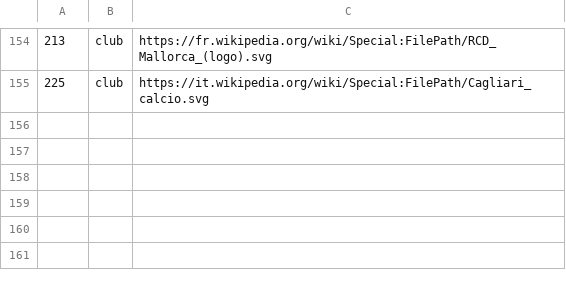
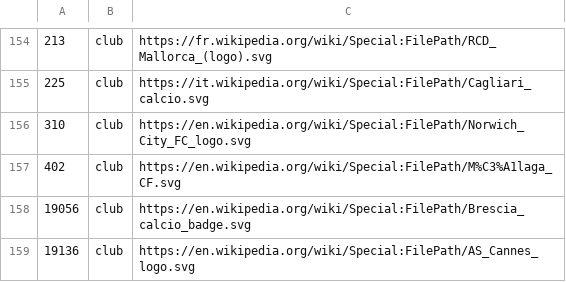
Before and after one commit to cuongluu8/tenable, a CSV file: data/research/club_badges_manifest.csv, drawn as a sheet; only a part is shown, gaps mark what is left out.

```diff
--- a/data/research/club_badges_manifest.csv
+++ b/data/research/club_badges_manifest.csv
@@ -155 +155,5 @@
 225,club,https://it.wikipedia.org/wiki/Special:FilePath/Cagliari_calcio.svg
+310,club,https://en.wikipedia.org/wiki/Special:FilePath/Norwich_City_FC_logo.svg
+402,club,https://en.wikipedia.org/wiki/Special:FilePath/M%C3%A1laga_CF.svg
+19056,club,https://en.wikipedia.org/wiki/Special:FilePath/Brescia_calcio_badge.svg
+19136,club,https://en.wikipedia.org/wiki/Special:FilePath/AS_Cannes_logo.svg
```
Also changed, not shown: 3 other files.
